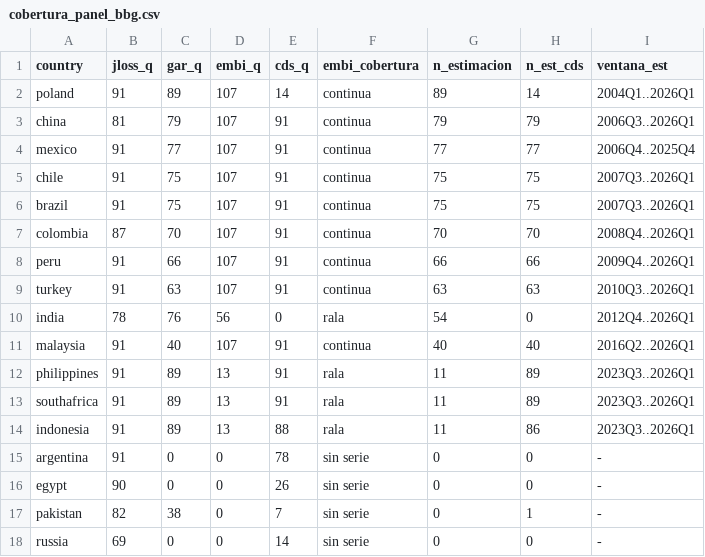
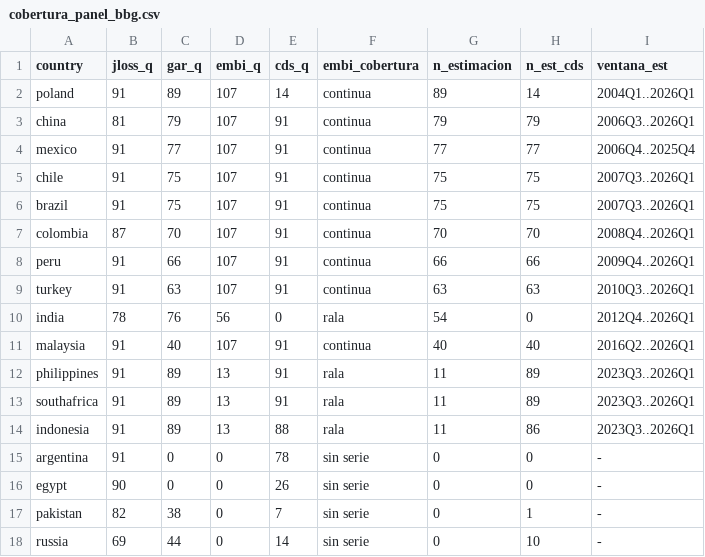
Before and after one commit to mauriciovalenzuela742/Financial-fragility-tail-risk-and-sovereign-spread-in-emerging-economies, a CSV file: 1_Codigo/Panel/bbg/cobertura_panel_bbg.csv, drawn as a sheet.

```diff
--- a/1_Codigo/Panel/bbg/cobertura_panel_bbg.csv
+++ b/1_Codigo/Panel/bbg/cobertura_panel_bbg.csv
@@ -17,2 +17,2 @@ egypt,90,0,0,26,sin serie,0,0,-
 pakistan,82,38,0,7,sin serie,0,1,-
-russia,69,0,0,14,sin serie,0,0,-
+russia,69,44,0,14,sin serie,0,10,-
```
Also changed, not shown: 1_Codigo/Panel/bbg/bateria_bbg.csv, 1_Codigo/Panel/bbg/panel_real_bbg.csv, 25 other files.
